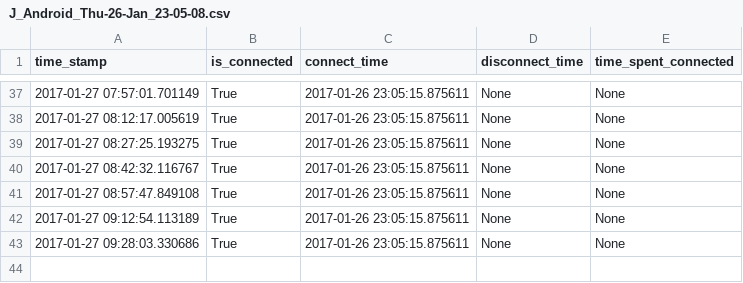
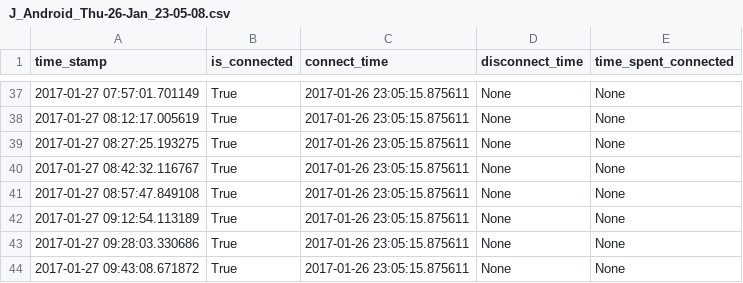
Before and after one commit to miggec/nmap-scan, a CSV file: J_Android_Thu-26-Jan_23-05-08.csv, drawn as a sheet; only a part is shown, gaps mark what is left out; the diff names each change by its address in the sheet, - before the commit and + after, or states it on an @@ line.

Commit message:
autocommit @ _Thu-26-Jan_23-05-08

```diff
--- a/J_Android_Thu-26-Jan_23-05-08.csv
+++ b/J_Android_Thu-26-Jan_23-05-08.csv
+row 44: 2017-01-27 09:43:08.671872 | True | 2017-01-26 23:05:15.875611 | None | None
```
